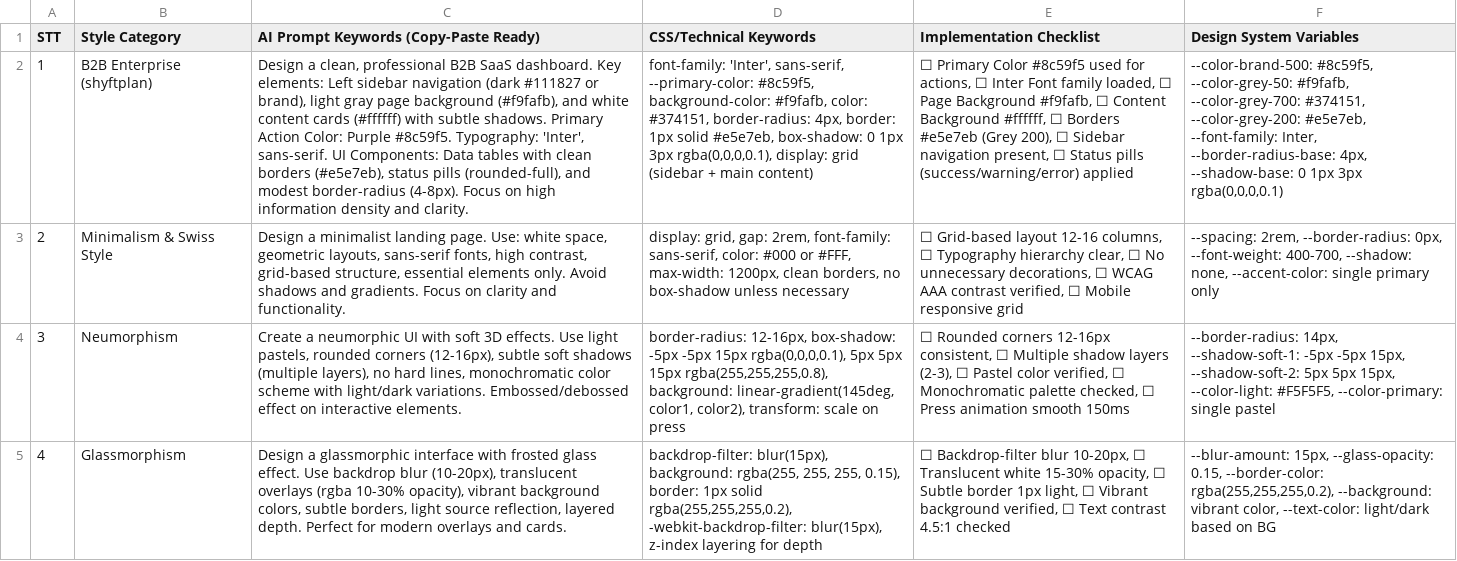
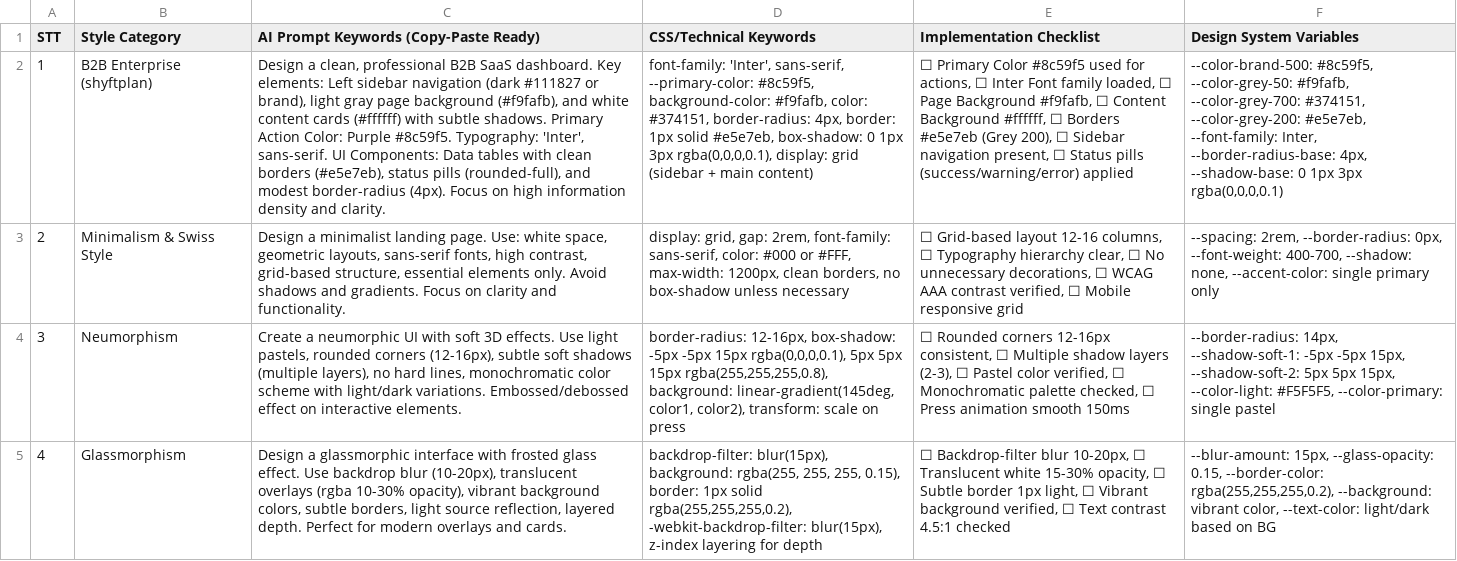
Before and after one commit to shyftplan/ai-ui-ux-skill, a CSV file: cli/assets/.shared/shyftplan-ui-ux/data/prompts.csv, drawn as a sheet; only a part is shown; the diff names each change by its address in the sheet, - before the commit and + after, or states it on an @@ line.

```diff
--- a/cli/assets/.shared/shyftplan-ui-ux/data/prompts.csv
+++ b/cli/assets/.shared/shyftplan-ui-ux/data/prompts.csv
-C2: …modest border-radius (4-8px). Focus on…
+C2: …modest border-radius (4px). Focus on…
```
Also changed, not shown: .codex/skills/shyftplan-ui-ux/data/stacks/vue.csv.
